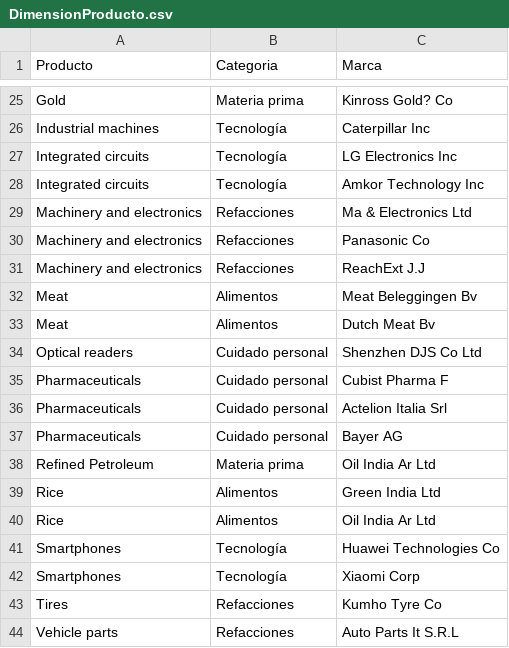
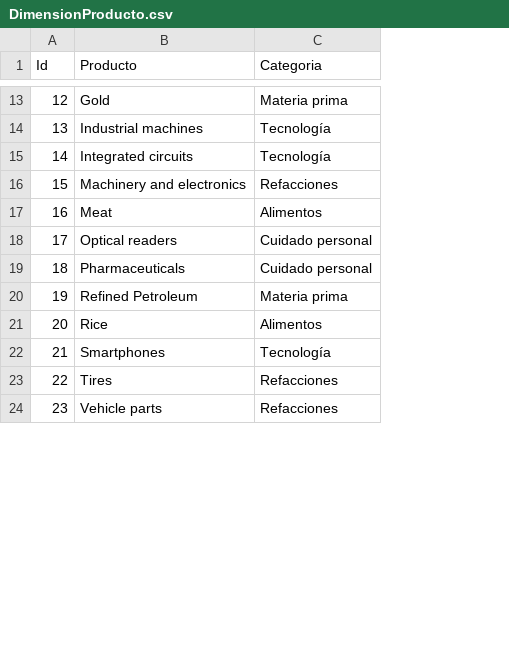
Before and after one commit to AristeoMontoya/Proyecto-DW, a CSV file: DimensionProducto.csv, drawn as a sheet; only a part is shown, gaps mark what is left out; removed rows and columns are numbered as before the commit, all else as after; the diff covers the shown part only; the diff names each change by its address in the sheet, - before the commit and + after, or states it on an @@ line.

```diff
--- a/DimensionProducto.csv
+++ b/DimensionProducto.csv
+column A (Id), rows 13-24: 12 | 13 | 14 | 15 | 16 | 17 | 18 | 19 | 20 | 21 | 22 | 23
-column C (Marca), rows 25-27: Kinross Gold? Co | Caterpillar Inc | LG Electronics Inc; row 29: Ma & Electronics Ltd; rows 33-35: Dutch Meat Bv | Shenzhen DJS Co Ltd | Cubist Pharma F; rows 38-39: Oil India Ar Ltd | Green India Ltd; rows 42-44: Xiaomi Corp | Kumho Tyre Co | Auto Parts It S.R.L
-row 28: Integrated circuits | Tecnología | Amkor Technology Inc
-row 30: Machinery and electronics | Refacciones | Panasonic Co
-row 31: Machinery and electronics | Refacciones | ReachExt J.J
-row 32: Meat | Alimentos | Meat Beleggingen Bv
-row 36: Pharmaceuticals | Cuidado personal | Actelion Italia Srl
-row 37: Pharmaceuticals | Cuidado personal | Bayer AG
-row 40: Rice | Alimentos | Oil India Ar Ltd
-row 41: Smartphones | Tecnología | Huawei Technologies Co
```
Also changed, not shown: 12 removed rows elsewhere in this file, DimensionPais.csv, 2 other files.
